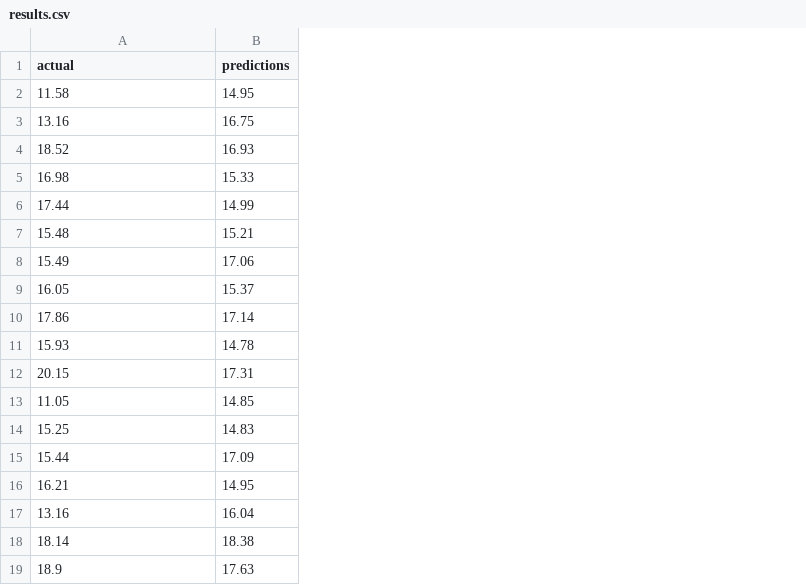
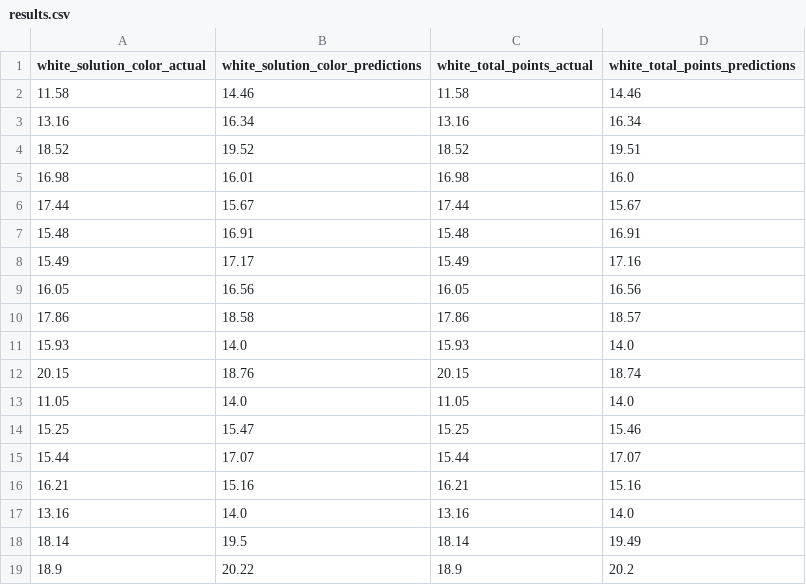
Before and after one commit to puraminy/zeinab, a CSV file: NN/results.csv, drawn as a sheet; removed rows and columns are numbered as before the commit, all else as after; the diff names each change by its address in the sheet, - before the commit and + after, or states it on an @@ line.

```diff
--- a/NN/results.csv
+++ b/NN/results.csv
-column B (predictions), rows 2-19: 14.95 | 16.75 | 16.93 | 15.33 | 14.99 | 15.21 | 17.06 | 15.37 | 17.14 | 14.78 | 17.31 | 14.85 | 14.83 | 17.09 | 14.95 | 16.04 | 18.38 | 17.63
+column B (white_solution_color_predictions), rows 2-19: 14.46 | 16.34 | 19.52 | 16.01 | 15.67 | 16.91 | 17.17 | 16.56 | 18.58 | 14.0 | 18.76 | 14.0 | 15.47 | 17.07 | 15.16 | 14.0 | 19.5 | 20.22
+column C (white_total_points_actual), rows 2-19: 11.58 | 13.16 | 18.52 | 16.98 | 17.44 | 15.48 | 15.49 | 16.05 | 17.86 | 15.93 | 20.15 | 11.05 | 15.25 | 15.44 | 16.21 | 13.16 | 18.14 | 18.9
+column D (white_total_points_predictions), rows 2-19: 14.46 | 16.34 | 19.51 | 16.0 | 15.67 | 16.91 | 17.16 | 16.56 | 18.57 | 14.0 | 18.74 | 14.0 | 15.46 | 17.07 | 15.16 | 14.0 | 19.49 | 20.2
-A1: actual
+A1: white_solution_color_actual
```
Also changed, not shown: NN/exp.csv, NN/prep_data/X_test.csv, 9 other files.
